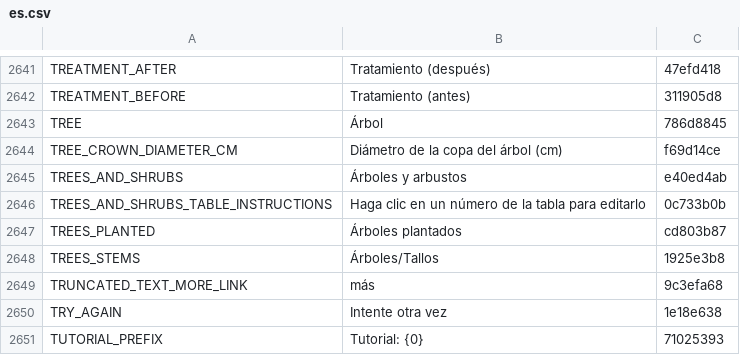
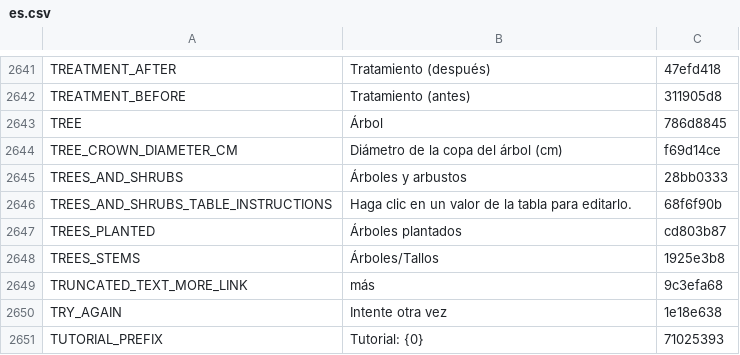
Before and after one commit to terraware/terraware-web, a CSV file: src/strings/csv/es.csv, drawn as a sheet; only a part is shown, gaps mark what is left out.

```diff
--- a/src/strings/csv/es.csv
+++ b/src/strings/csv/es.csv
@@ -2649,4 +2649,4 @@ TREE,Árbol,786d8845
 TREE_CROWN_DIAMETER_CM,Diámetro de la copa del árbol (cm),f69d14ce
-TREES_AND_SHRUBS,Árboles y arbustos,e40ed4ab
-TREES_AND_SHRUBS_TABLE_INSTRUCTIONS,Haga clic en un número de la tabla para editarlo,0c733b0b
+TREES_AND_SHRUBS,Árboles y arbustos,28bb0333
+TREES_AND_SHRUBS_TABLE_INSTRUCTIONS,Haga clic en un valor de la tabla para editarlo.,68f6f90b
 TREES_PLANTED,Árboles plantados,cd803b87
```
Also changed, not shown: src/strings/csv/en.csv, src/strings/csv/fr.csv, 1 other file.
